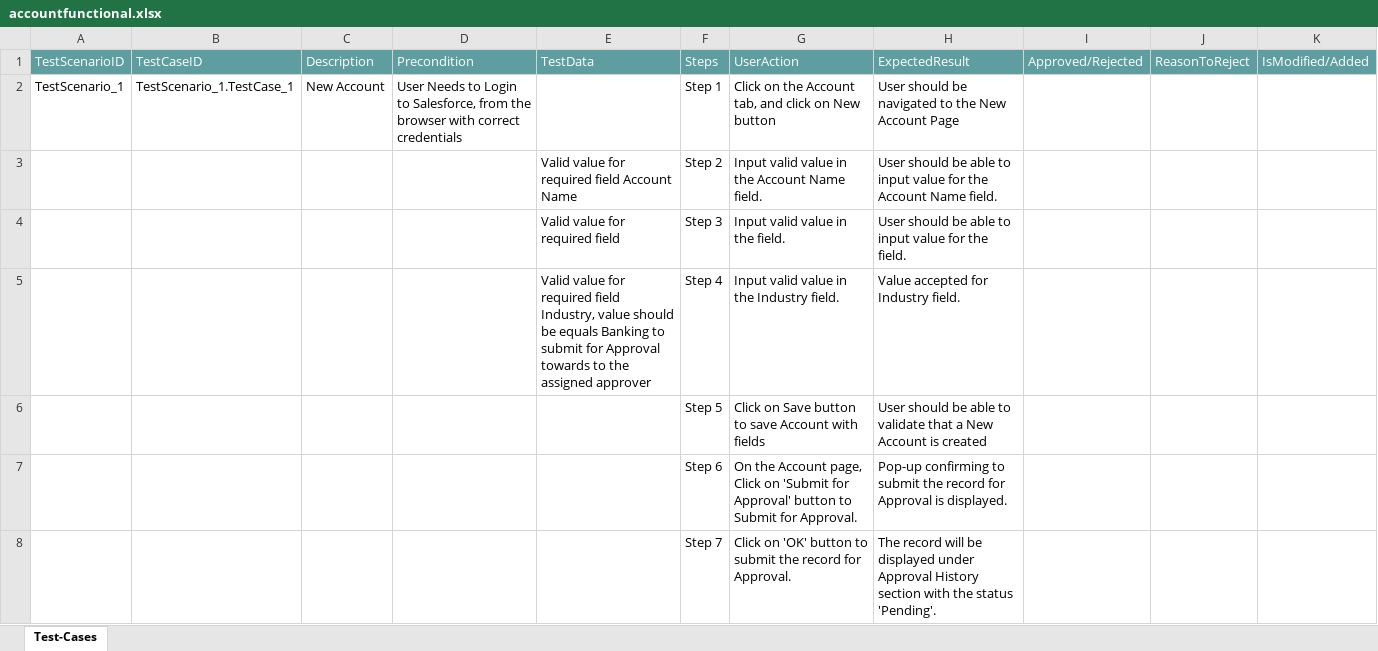
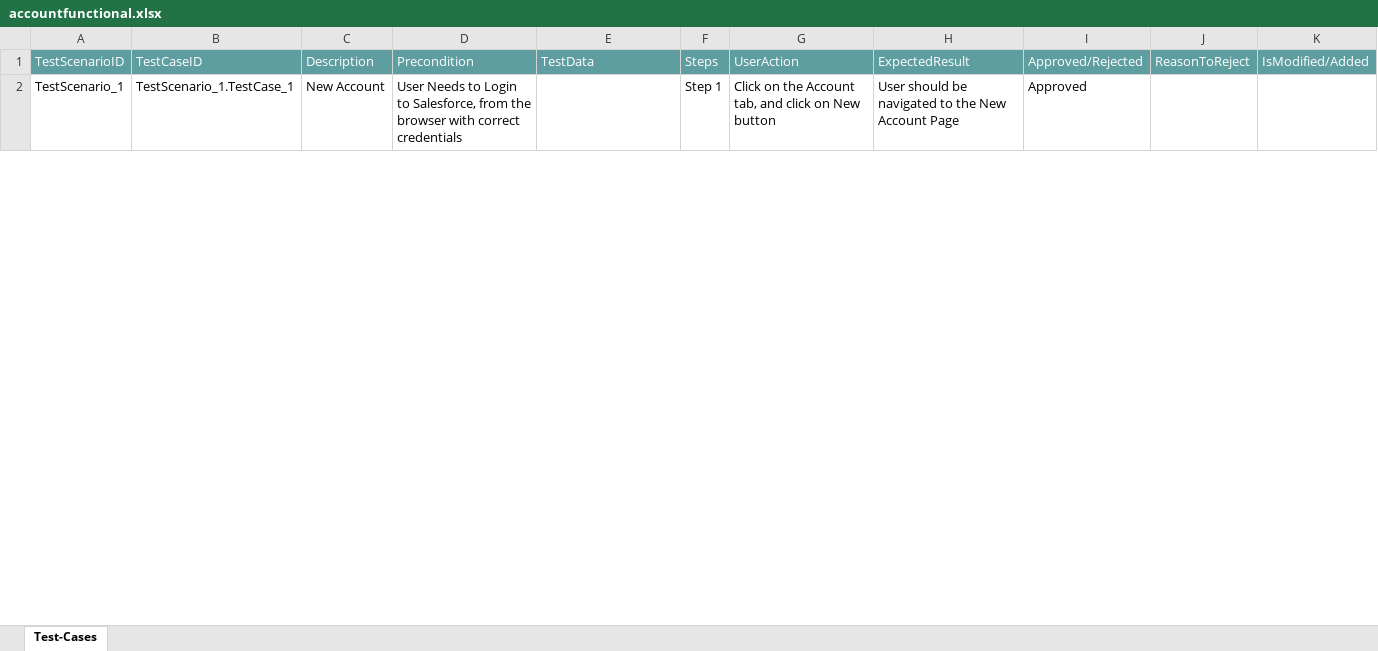
Before and after one commit to ShaikMohamedIrfan/Accounts, an Excel workbook: accountfunctional.xlsx, sheet Test-Cases, drawn as a sheet; only a part is shown; values as stored, in another font and other column widths than the file's, no borders; table styles not drawn; the diff covers the shown part only; the diff names each change by its address in the sheet, - before the commit and + after, or states it on an @@ line.

Commit message:
Add files via upload

```diff
--- a/accountfunctional.xlsx (sheet Test-Cases)
+++ b/accountfunctional.xlsx (sheet Test-Cases)
-I2: (empty)
+I2: Approved
@@ row 3 hidden:  |  |  |  | Valid value for required field Account Name | Step 2 | Input valid value in the Account Name field. | User should be able to input value for the Account Name field. @@
@@ row 4 hidden:  |  |  |  | Valid value for required field | Step 3 | Input valid value in the field. | User should be able to input value for the field. @@
@@ row 5 hidden:  |  |  |  | Valid value for required field Industry, value should be equals Banking to submit for Approval towards to the assigned approver | Step 4 | Input valid value in the Industry field. | Value accepted for Industry field. @@
@@ row 6 hidden:  |  |  |  |  | Step 5 | Click on Save button to save Account with fields | User should be able to validate that a New Account is created @@
@@ row 7 hidden:  |  |  |  |  | Step 6 | On the Account page, Click on 'Submit for Approval' button to Submit for Approval. | Pop-up confirming to submit the record for Approval is displayed. @@
@@ row 8 hidden:  |  |  |  |  | Step 7 | Click on 'OK' button to submit the record for Approval. | The record will be displayed under Approval History section with the status 'Pending'. @@
```
Also changed, not shown: 15 hidden or unhidden rows and 3 edited cells elsewhere in this sheet.
